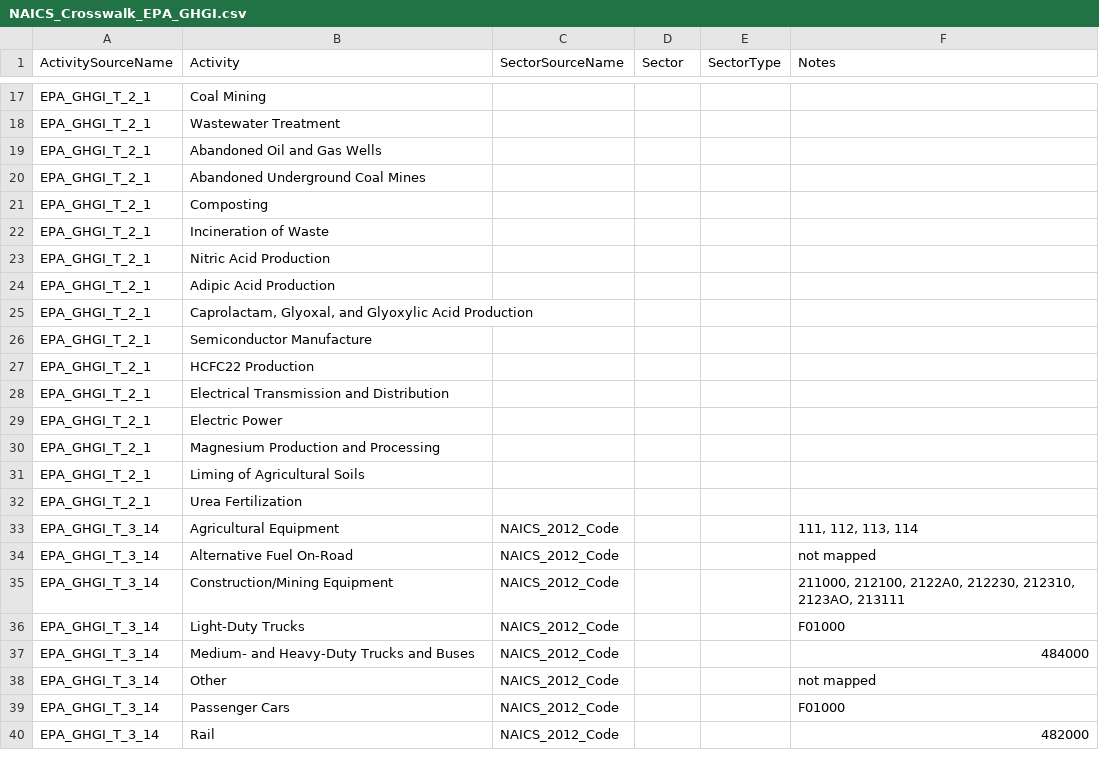
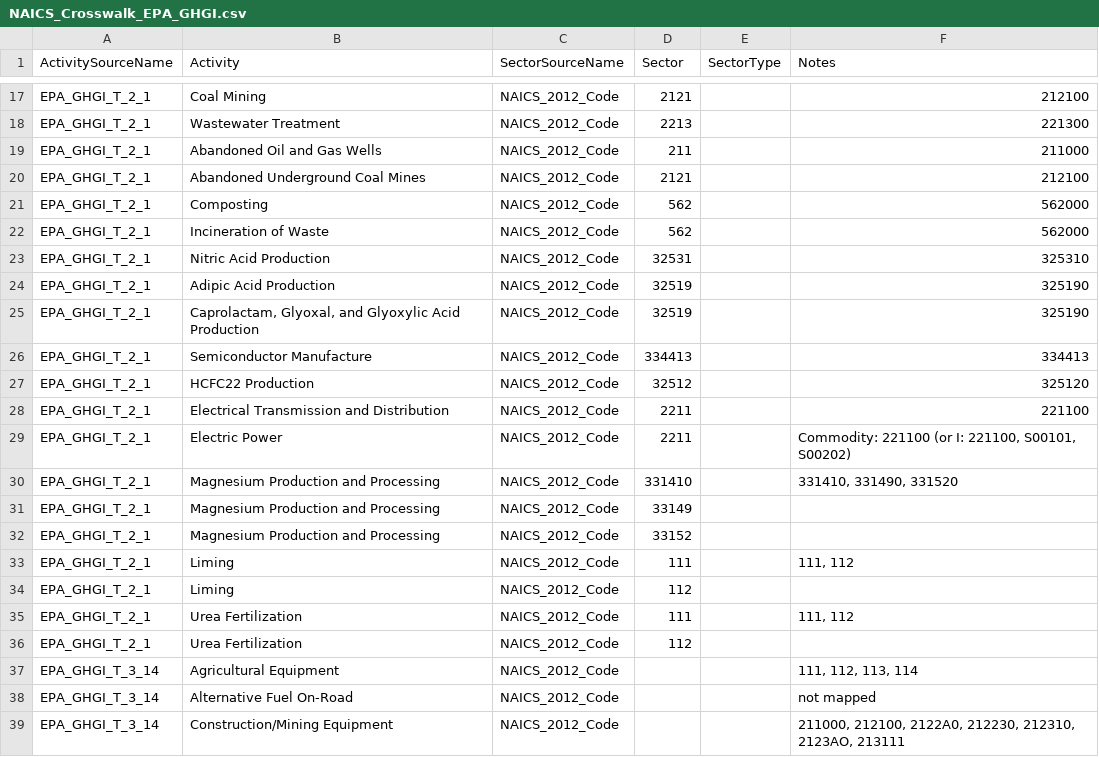
Before and after one commit to USEPA/flowsa, a CSV file: flowsa/data/activitytosectormapping/NAICS_Crosswalk_EPA_GHGI.csv, drawn as a sheet; only a part is shown, gaps mark what is left out; the shorter side is filled out with more unchanged rows; addresses are those after the commit; the diff covers the shown part only; the diff names each change by its address in the sheet, - before the commit and + after, or states it on an @@ line.

Commit message:
Revisions for T_2_1: add sectors to mapping file, remove residential from 2_1, update use of Use Table for allocation (separating Lime and Urea as separte activites), revise name of Lime to match FBA

```diff
--- a/flowsa/data/activitytosectormapping/NAICS_Crosswalk_EPA_GHGI.csv
+++ b/flowsa/data/activitytosectormapping/NAICS_Crosswalk_EPA_GHGI.csv
-C17:C29 (SectorSourceName): (empty)
+C17:C29 (SectorSourceName): NAICS_2012_Code
-D17 (Sector): (empty)
+D17 (Sector): 2121
-F17 (Notes): (empty)
+F17 (Notes): 212100
-D18 (Sector): (empty)
+D18 (Sector): 2213
-F18 (Notes): (empty)
+F18 (Notes): 221300
-D19 (Sector): (empty)
+D19 (Sector): 211
-F19 (Notes): (empty)
+F19 (Notes): 211000
-D20 (Sector): (empty)
+D20 (Sector): 2121
-F20 (Notes): (empty)
+F20 (Notes): 212100
-D21:D22 (Sector): (empty)
+D21:D22 (Sector): 562
-F21:F22 (Notes): (empty)
+F21:F22 (Notes): 562000
-D23 (Sector): (empty)
+D23 (Sector): 32531
-F23 (Notes): (empty)
+F23 (Notes): 325310
-D24:D25 (Sector): (empty)
+D24:D25 (Sector): 32519
-F24:F25 (Notes): (empty)
+F24:F25 (Notes): 325190
-D26 (Sector): (empty)
+D26 (Sector): 334413
-F26 (Notes): (empty)
+F26 (Notes): 334413
-D27 (Sector): (empty)
+D27 (Sector): 32512
-F27 (Notes): (empty)
+F27 (Notes): 325120
-D28:D29 (Sector): (empty)
+D28:D29 (Sector): 2211
-F28 (Notes): (empty)
+F28 (Notes): 221100
-F29 (Notes): (empty)
+F29 (Notes): Commodity: 221100 (or I: 221100, S00101, S00202)
+row 30: EPA_GHGI_T_2_1 | Magnesium Production and Processing | NAICS_2012_Code | 331410 |  | 331410, 331490, 331520
-C31:C32 (SectorSourceName): (empty)
+C31:C32 (SectorSourceName): NAICS_2012_Code
-D31 (Sector): (empty)
+D31 (Sector): 33149
-B32 (Activity): Liming of Agricultural Soils
+B32 (Activity): Magnesium Production and Processing
-D32 (Sector): (empty)
+D32 (Sector): 33152
+row 33: EPA_GHGI_T_2_1 | Liming | NAICS_2012_Code | 111 |  | 111, 112
+row 34: EPA_GHGI_T_2_1 | Liming | NAICS_2012_Code | 112
+row 35: EPA_GHGI_T_2_1 | Urea Fertilization | NAICS_2012_Code | 111 |  | 111, 112
-C36 (SectorSourceName): (empty)
+C36 (SectorSourceName): NAICS_2012_Code
-D36 (Sector): (empty)
+D36 (Sector): 112
```
Also changed, not shown: 49 edited cells elsewhere in this file, 1 other file.
